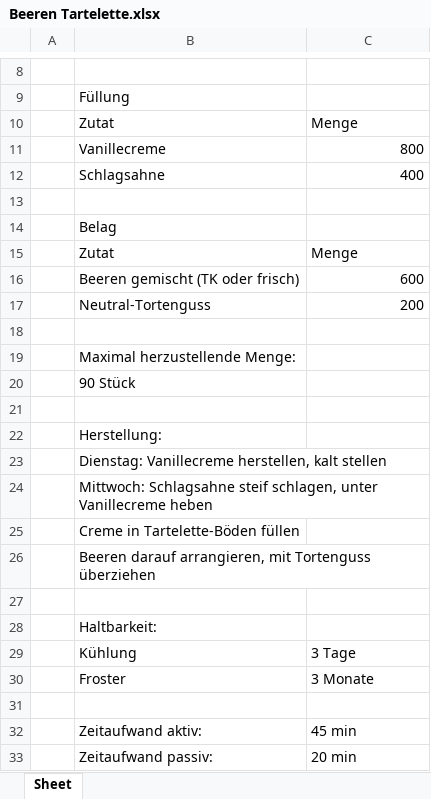
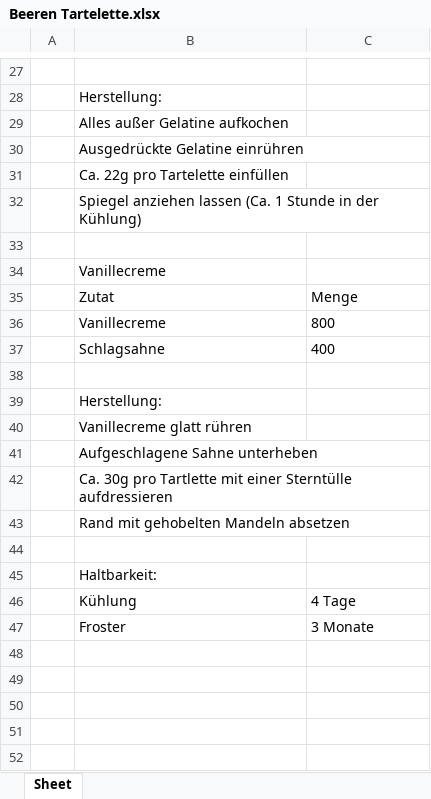
Before and after one commit to yalu-ux/Kuchenproduktion, an Excel workbook: Rezepte/Beeren Tartelette.xlsx, sheet Sheet, drawn as a sheet; only a part is shown, gaps mark what is left out; values as stored, in another font and other column widths than the file's, no borders; removed rows and columns are numbered as before the commit, all else as after; the diff covers the shown part only; the diff names each change by its address in the sheet, - before the commit and + after, or states it on an @@ line.

```diff
--- a/Rezepte/Beeren Tartelette.xlsx (sheet Sheet)
+++ b/Rezepte/Beeren Tartelette.xlsx (sheet Sheet)
-B28: Füllung
+B28: Herstellung:
+row 29:  | Alles außer Gelatine aufkochen
+row 30:  | Ausgedrückte Gelatine einrühren
+row 31:  | Ca. 22g pro Tartelette einfüllen
+row 32:  | Spiegel anziehen lassen (Ca. 1 Stunde in der Kühlung)
+row 33: (empty)
+row 34:  | Vanillecreme
-C36:C37 alignment: right
+C36:C37 alignment: left
-row 14:  | Belag
-row 15:  | Zutat | Menge
-row 16:  | Beeren gemischt (TK oder frisch) | 600
-row 17:  | Neutral-Tortenguss | 200
-row 18: (empty)
@@ row 19 moved to row 16: Maximal herzustellende Menge: @@
-row 20:  | 90 Stück
-row 21: (empty)
-B40: Dienstag: Vanillecreme herstellen, kalt stellen
+B40: Vanillecreme glatt rühren
-B41: Mittwoch: Schlagsahne steif schlagen, unter Vanillecreme heben
+B41: Aufgeschlagene Sahne unterheben
-B42: Creme in Tartelette-Böden füllen
+B42: Ca. 30g pro Tartlette mit einer Sterntülle aufdressieren
-B43: Beeren darauf arrangieren, mit Tortenguss überziehen
+B43: Rand mit gehobelten Mandeln absetzen
-C46: 3 Tage
+C46: 4 Tage
-row 31: (empty)
-row 32:  | Zeitaufwand aktiv: | 45 min
-row 33:  | Zeitaufwand passiv: | 20 min
```
Also changed, not shown: 19 added rows, 1 removed row, 1 edited cell and cell formats elsewhere in this sheet, Rezepte/Mango-Passionsfrucht Tartelette.xlsx.
